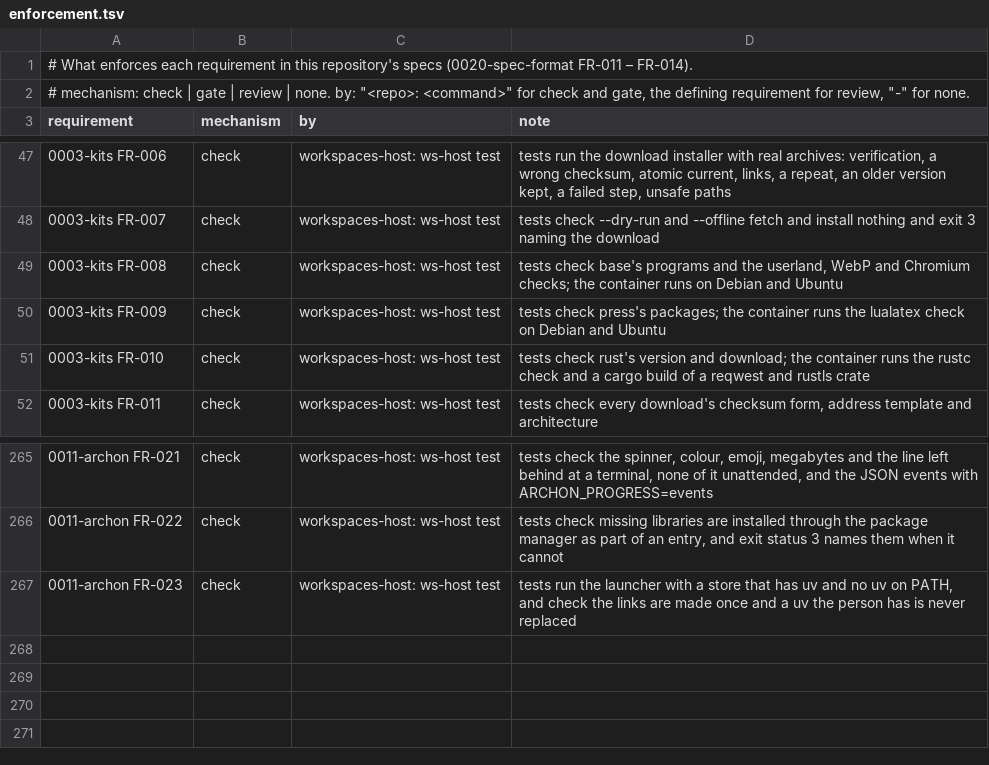
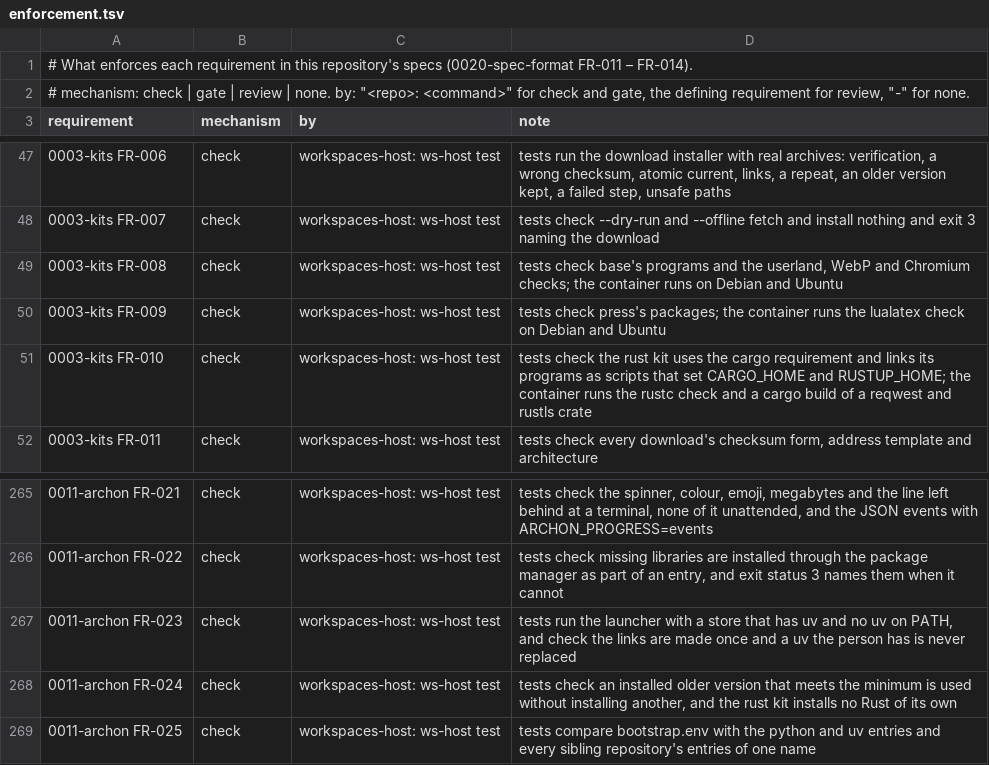
Before and after one commit to intellectual-frontiers/workspaces-host, a TSV file: spec-kit/enforcement.tsv, drawn as a sheet; only a part is shown, gaps mark what is left out.

```diff
--- a/spec-kit/enforcement.tsv
+++ b/spec-kit/enforcement.tsv
@@ -50,3 +50,3 @@ requirement	mechanism	by	note
 0003-kits FR-009	check	workspaces-host: ws-host test	tests check press's packages; the container runs the lualatex check on Debian and Ubuntu
-0003-kits FR-010	check	workspaces-host: ws-host test	tests check rust's version and download; the container runs the rustc check and a cargo build of a reqwest and rustls crate
+0003-kits FR-010	check	workspaces-host: ws-host test	tests check the rust kit uses the cargo requirement and links its programs as scripts that set CARGO_HOME and RUSTUP_HOME; the container runs the rustc check and a cargo build of a reqwest and rustls crate
 0003-kits FR-011	check	workspaces-host: ws-host test	tests check every download's checksum form, address template and architecture
@@ -267 +267,3 @@ requirement	mechanism	by	note
 0011-archon FR-023	check	workspaces-host: ws-host test	tests run the launcher with a store that has uv and no uv on PATH, and check the links are made once and a uv the person has is never replaced
+0011-archon FR-024	check	workspaces-host: ws-host test	tests check an installed older version that meets the minimum is used without installing another, and the rust kit installs no Rust of its own
+0011-archon FR-025	check	workspaces-host: ws-host test	tests compare bootstrap.env with the python and uv entries and every sibling repository's entries of one name
```
Also changed, not shown: 2 other files.
